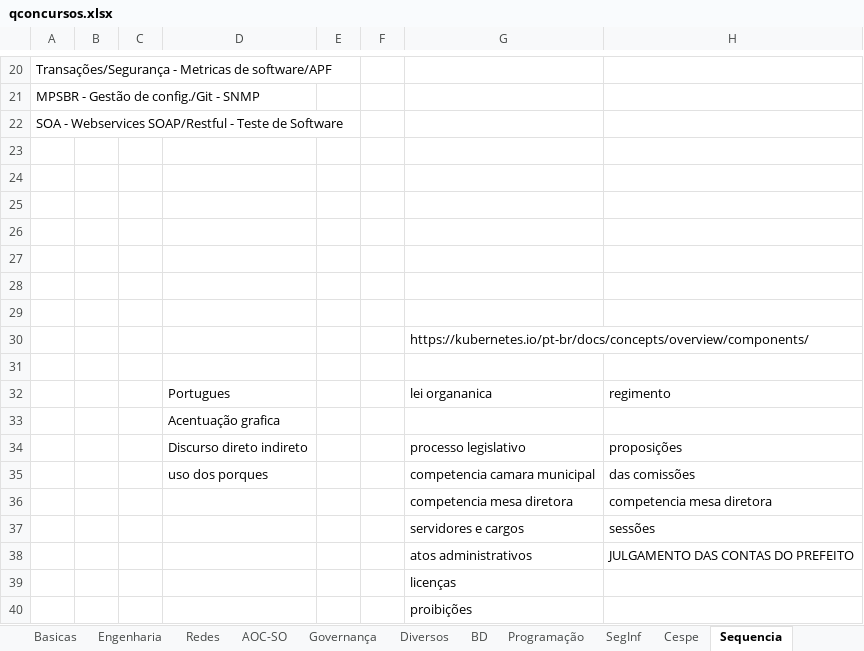
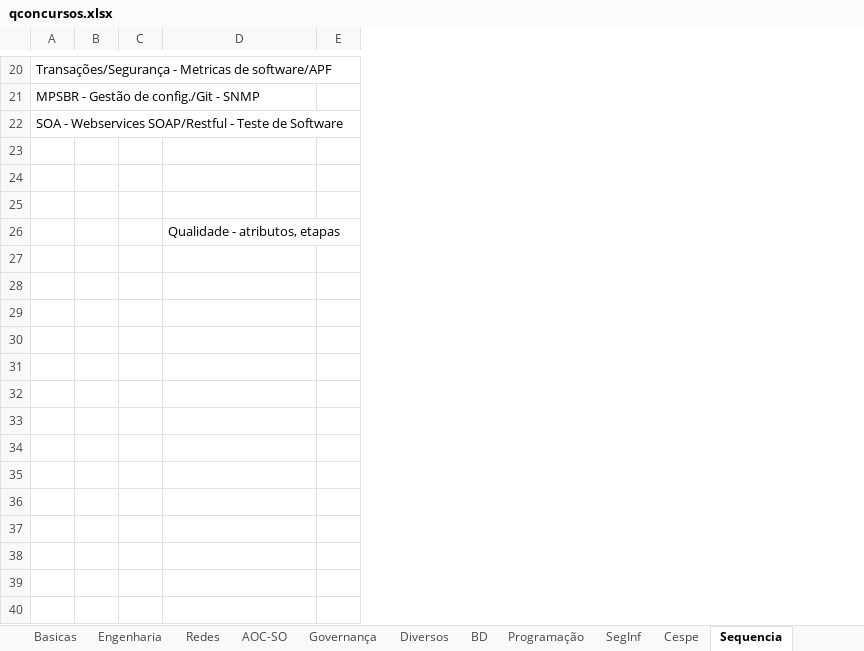
Before and after one commit to willhc1984/estudos, an Excel workbook: qconcursos.xlsx, sheet Sequencia, drawn as a sheet; only a part is shown, gaps mark what is left out; values as stored, in another font and other column widths than the file's, no borders; removed rows and columns are numbered as before the commit, all else as after; the diff covers the shown part only; the diff names each change by its address in the sheet, - before the commit and + after, or states it on an @@ line.

```diff
--- a/qconcursos.xlsx (sheet Sequencia)
+++ b/qconcursos.xlsx (sheet Sequencia)
-column F, empty
-column G, row 32: lei organanica
-column H, row 32: regimento
-row 26: (empty)
-row 27: (empty)
-row 28: (empty)
-row 29: (empty)
-row 30:  |  |  |  |  |  | https://kubernetes.io/pt-br/docs/concepts/overview/components/
-row 31: (empty)
-D26: Portugues
+D26: Qualidade - atributos, etapas
-row 33:  |  |  | Acentuação grafica
-row 34:  |  |  | Discurso direto indireto |  |  | processo legislativo | proposições
-row 35:  |  |  | uso dos porques |  |  | competencia camara municipal | das comissões
-row 36:  |  |  |  |  |  | competencia mesa diretora | competencia mesa diretora
-row 37:  |  |  |  |  |  | servidores e cargos | sessões
-row 38:  |  |  |  |  |  | atos administrativos | JULGAMENTO DAS CONTAS DO PREFEITO
-row 39:  |  |  |  |  |  | licenças
-row 40:  |  |  |  |  |  | proibições
```
Also changed, not shown: 21 edited cells elsewhere in this sheet, sheet Cespe, 8 other files.
